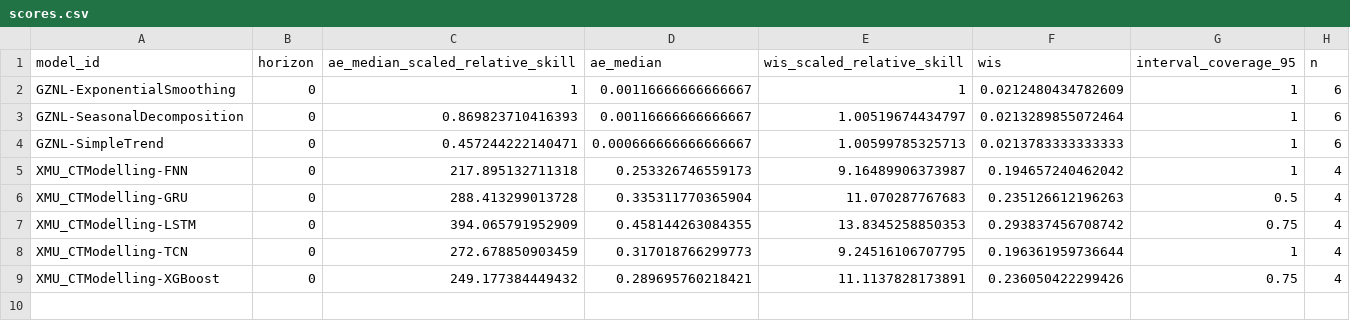
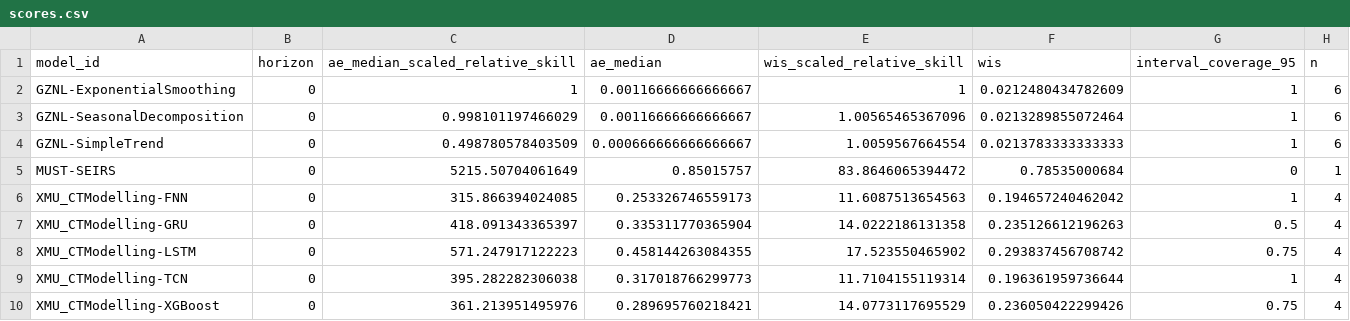
Before and after one commit to dailypartita/China-COVID-19-Forecast-Dashboard, a CSV file: scores/wk inc covid prop ili/2025 season 4/horizon/scores.csv, drawn as a sheet.

```diff
--- a/scores/wk inc covid prop ili/2025 season 4/horizon/scores.csv
+++ b/scores/wk inc covid prop ili/2025 season 4/horizon/scores.csv
@@ -2,8 +2,9 @@
 "GZNL-ExponentialSmoothing",0,1,0.00116666666666667,1,0.0212480434782609,1,6
-"GZNL-SeasonalDecomposition",0,0.869823710416393,0.00116666666666667,1.00519674434797,0.0213289855072464,1,6
-"GZNL-SimpleTrend",0,0.457244222140471,0.000666666666666667,1.00599785325713,0.0213783333333333,1,6
-"XMU_CTModelling-FNN",0,217.895132711318,0.253326746559173,9.16489906373987,0.194657240462042,1,4
-"XMU_CTModelling-GRU",0,288.413299013728,0.335311770365904,11.070287767683,0.235126612196263,0.5,4
-"XMU_CTModelling-LSTM",0,394.065791952909,0.458144263084355,13.8345258850353,0.293837456708742,0.75,4
-"XMU_CTModelling-TCN",0,272.678850903459,0.317018766299773,9.24516106707795,0.196361959736644,1,4
-"XMU_CTModelling-XGBoost",0,249.177384449432,0.289695760218421,11.1137828173891,0.236050422299426,0.75,4
+"GZNL-SeasonalDecomposition",0,0.998101197466029,0.00116666666666667,1.00565465367096,0.0213289855072464,1,6
+"GZNL-SimpleTrend",0,0.498780578403509,0.000666666666666667,1.0059567664554,0.0213783333333333,1,6
+"MUST-SEIRS",0,5215.50704061649,0.85015757,83.8646065394472,0.78535000684,0,1
+"XMU_CTModelling-FNN",0,315.866394024085,0.253326746559173,11.6087513654563,0.194657240462042,1,4
+"XMU_CTModelling-GRU",0,418.091343365397,0.335311770365904,14.0222186131358,0.235126612196263,0.5,4
+"XMU_CTModelling-LSTM",0,571.247917122223,0.458144263084355,17.523550465902,0.293837456708742,0.75,4
+"XMU_CTModelling-TCN",0,395.282282306038,0.317018766299773,11.7104155119314,0.196361959736644,1,4
+"XMU_CTModelling-XGBoost",0,361.213951495976,0.289695760218421,14.0773117695529,0.236050422299426,0.75,4
```
Also changed, not shown: scores/wk inc covid prop ili/2025 season 4/location/scores.csv, scores/wk inc covid prop ili/2025 season 4/scores.csv, 1 other file.
